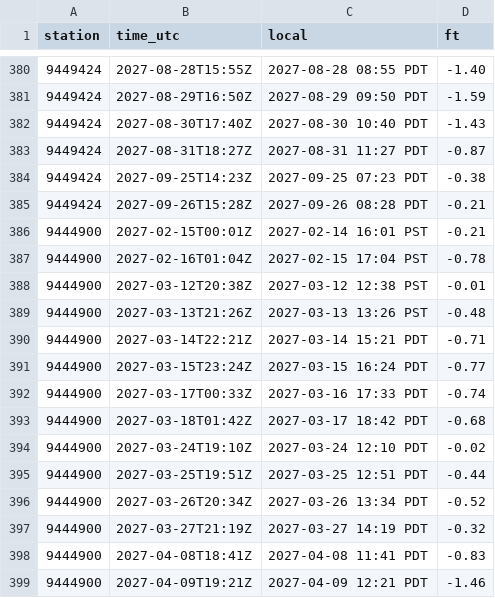
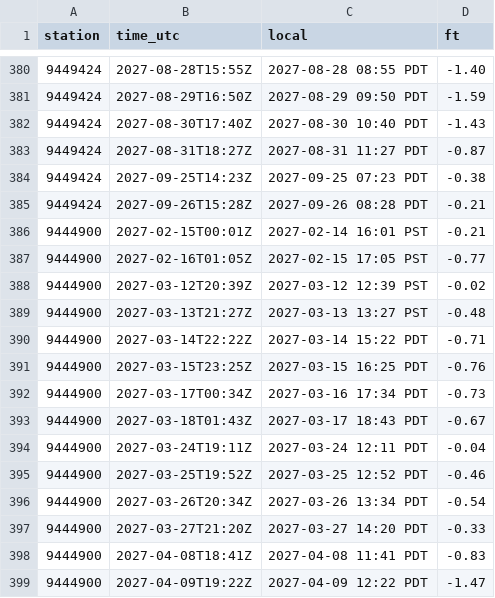
Before and after one commit to bdgroves/puget-tides, a CSV file: minustides.csv, drawn as a sheet; only a part is shown, gaps mark what is left out; the diff covers the shown part only.

```diff
--- a/minustides.csv
+++ b/minustides.csv
@@ -386,14 +386,14 @@ station,time_utc,local,ft
 9444900,2027-02-15T00:01Z,2027-02-14 16:01 PST,-0.21
-9444900,2027-02-16T01:04Z,2027-02-15 17:04 PST,-0.78
-9444900,2027-03-12T20:38Z,2027-03-12 12:38 PST,-0.01
-9444900,2027-03-13T21:26Z,2027-03-13 13:26 PST,-0.48
-9444900,2027-03-14T22:21Z,2027-03-14 15:21 PDT,-0.71
-9444900,2027-03-15T23:24Z,2027-03-15 16:24 PDT,-0.77
-9444900,2027-03-17T00:33Z,2027-03-16 17:33 PDT,-0.74
-9444900,2027-03-18T01:42Z,2027-03-17 18:42 PDT,-0.68
-9444900,2027-03-24T19:10Z,2027-03-24 12:10 PDT,-0.02
-9444900,2027-03-25T19:51Z,2027-03-25 12:51 PDT,-0.44
-9444900,2027-03-26T20:34Z,2027-03-26 13:34 PDT,-0.52
-9444900,2027-03-27T21:19Z,2027-03-27 14:19 PDT,-0.32
+9444900,2027-02-16T01:05Z,2027-02-15 17:05 PST,-0.77
+9444900,2027-03-12T20:39Z,2027-03-12 12:39 PST,-0.02
+9444900,2027-03-13T21:27Z,2027-03-13 13:27 PST,-0.48
+9444900,2027-03-14T22:22Z,2027-03-14 15:22 PDT,-0.71
+9444900,2027-03-15T23:25Z,2027-03-15 16:25 PDT,-0.76
+9444900,2027-03-17T00:34Z,2027-03-16 17:34 PDT,-0.73
+9444900,2027-03-18T01:43Z,2027-03-17 18:43 PDT,-0.67
+9444900,2027-03-24T19:11Z,2027-03-24 12:11 PDT,-0.04
+9444900,2027-03-25T19:52Z,2027-03-25 12:52 PDT,-0.46
+9444900,2027-03-26T20:34Z,2027-03-26 13:34 PDT,-0.54
+9444900,2027-03-27T21:20Z,2027-03-27 14:20 PDT,-0.33
 9444900,2027-04-08T18:41Z,2027-04-08 11:41 PDT,-0.83
-9444900,2027-04-09T19:21Z,2027-04-09 12:21 PDT,-1.46
+9444900,2027-04-09T19:22Z,2027-04-09 12:22 PDT,-1.47
```
Also changed, not shown: 1 added row and 142 edited cells elsewhere in this file, harcon.csv, hilo.csv, 9 other files.
